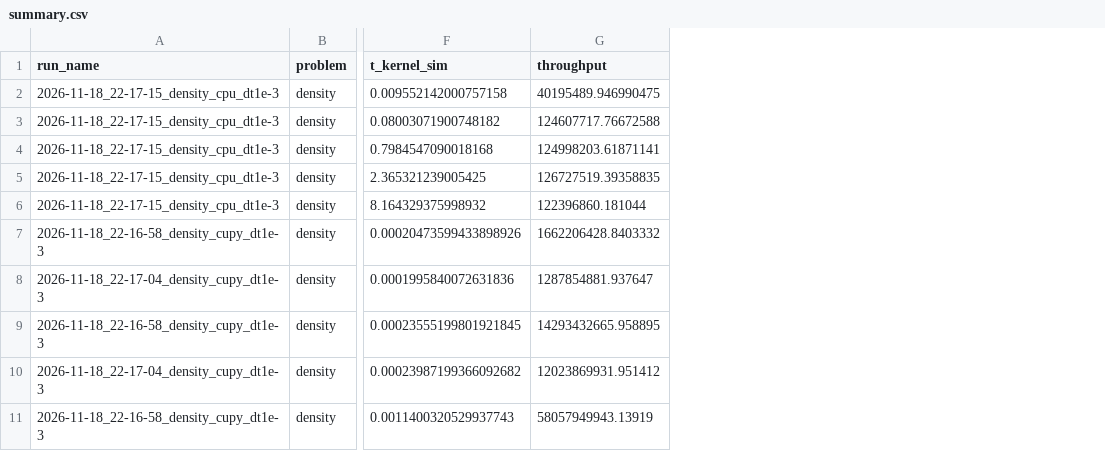
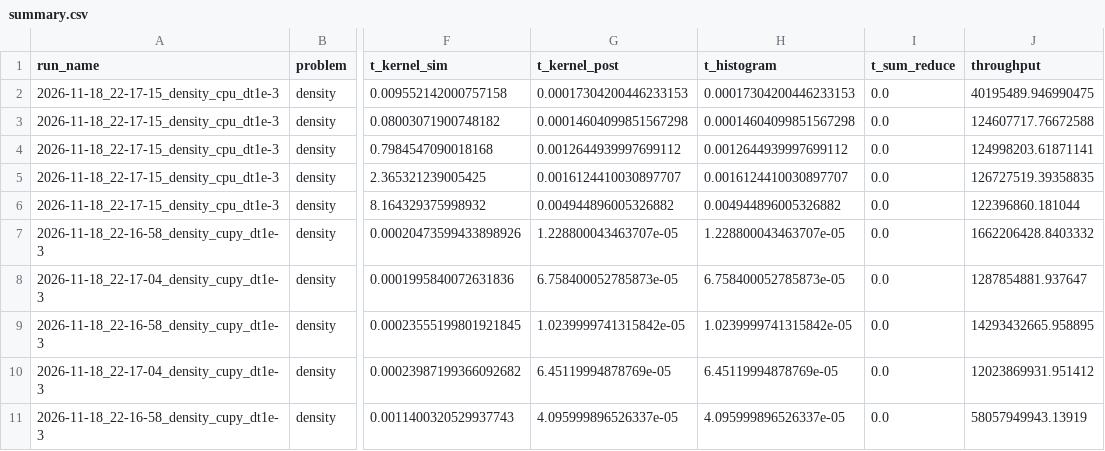
Before and after one commit to McEnigma24/UMISI-sem2-ParallelProg, a CSV file: lab06/python/results/compare/summary.csv, drawn as a sheet; only a part is shown, gaps mark what is left out; the diff names each change by its address in the sheet, - before the commit and + after, or states it on an @@ line.

```diff
--- a/lab06/python/results/compare/summary.csv
+++ b/lab06/python/results/compare/summary.csv
+column G (t_kernel_post), rows 2-11: 0.00017304200446233153 | 0.00014604099851567298 | 0.0012644939997699112 | 0.0016124410030897707 | 0.004944896005326882 | 1.228800043463707e-05 | 6.758400052785873e-05 | 1.0239999741315842e-05 | 6.45119994878769e-05 | 4.095999896526337e-05
+column H (t_histogram), rows 2-11: 0.00017304200446233153 | 0.00014604099851567298 | 0.0012644939997699112 | 0.0016124410030897707 | 0.004944896005326882 | 1.228800043463707e-05 | 6.758400052785873e-05 | 1.0239999741315842e-05 | 6.45119994878769e-05 | 4.095999896526337e-05
+column I (t_sum_reduce), rows 2-11: all 0.0
```
Also changed, not shown: 5 other files.
